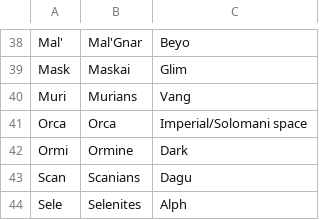
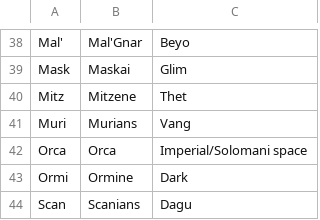
Before and after one commit to inexorabletash/travellermap, a TSV file: res/t5ss/sophont_codes.tsv, drawn as a sheet; only a part is shown, gaps mark what is left out; the shorter side is filled out with more unchanged rows.

```diff
--- a/res/t5ss/sophont_codes.tsv
+++ b/res/t5ss/sophont_codes.tsv
@@ -39,2 +39,3 @@ Mal'	Mal'Gnar	Beyo
 Mask	Maskai	Glim
+Mitz	Mitzene	Thet
 Muri	Murians	Vang
```
Also changed, not shown: 6 other files.
